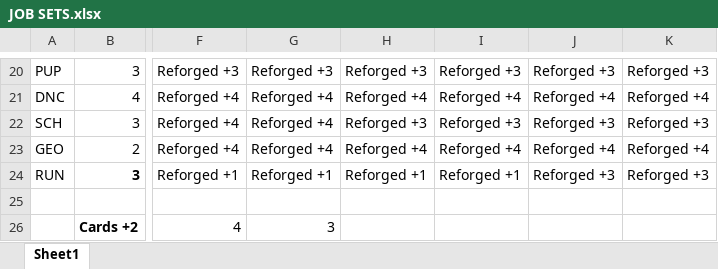
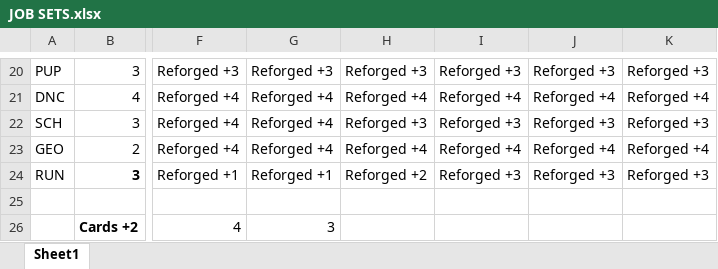
Before and after one commit to linktri3363/GearSwap, an Excel workbook: data/Linktri/JOB SETS.xlsx, sheet Sheet1, drawn as a sheet; only a part is shown, gaps mark what is left out; values as stored, in another font and other column widths than the file's, no borders; conditional formats not drawn; the diff names each change by its address in the sheet, - before the commit and + after, or states it on an @@ line.

Commit message:
Updated

```diff
--- a/data/Linktri/JOB SETS.xlsx (sheet Sheet1)
+++ b/data/Linktri/JOB SETS.xlsx (sheet Sheet1)
-H24: Reforged +1
+H24: Reforged +2
-I24: Reforged +1
+I24: Reforged +3
```
